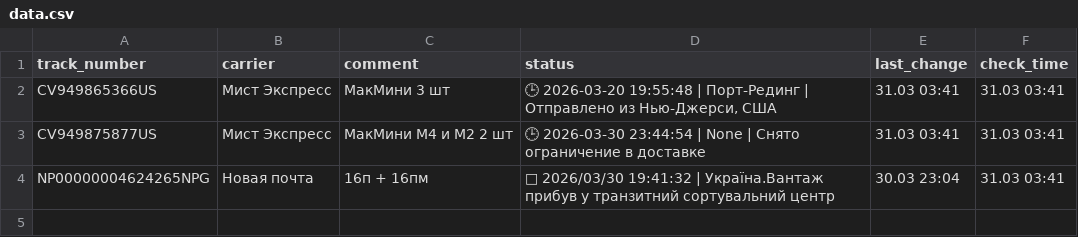
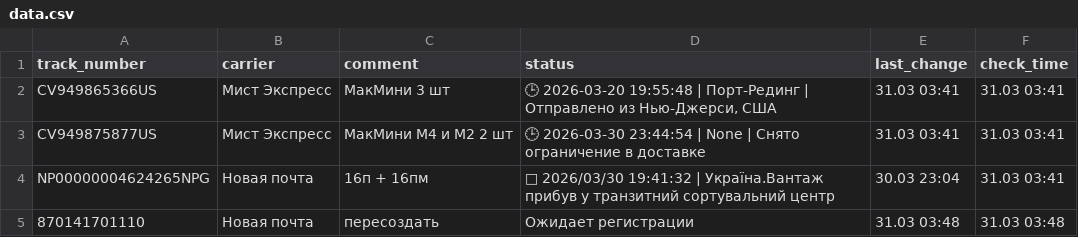
Before and after one commit to Madychenia/trackship, a CSV file: data.csv, drawn as a sheet.

Commit message:
Add: 870141701110

```diff
--- a/data.csv
+++ b/data.csv
@@ -4 +4,2 @@ CV949875877US,Мист Экспресс,МакМини М4 и М2 2 шт,🕒 20
 NP00000004624265NPG,Новая почта,16п + 16пм,🚚 2026/03/30 19:41:32 | Україна.Вантаж прибув у транзитний сортувальний центр,30.03 23:04,31.03 03:41
+870141701110,Новая почта,пересоздать,Ожидает регистрации,31.03 03:48,31.03 03:48
```
